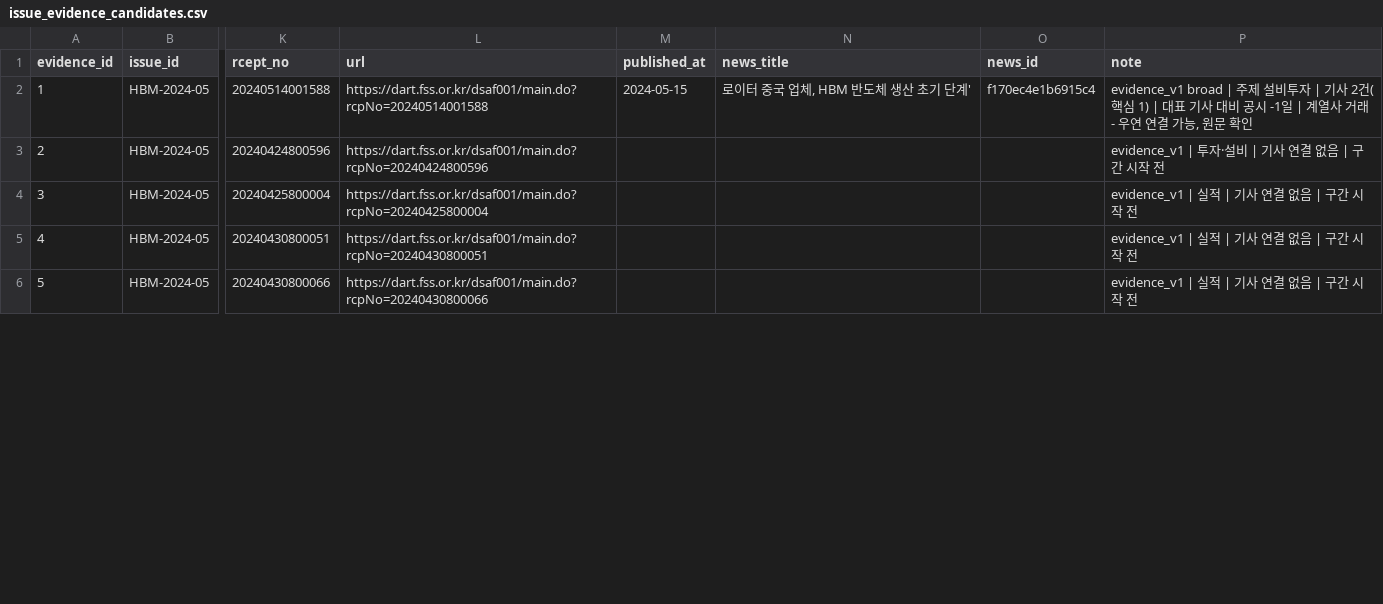
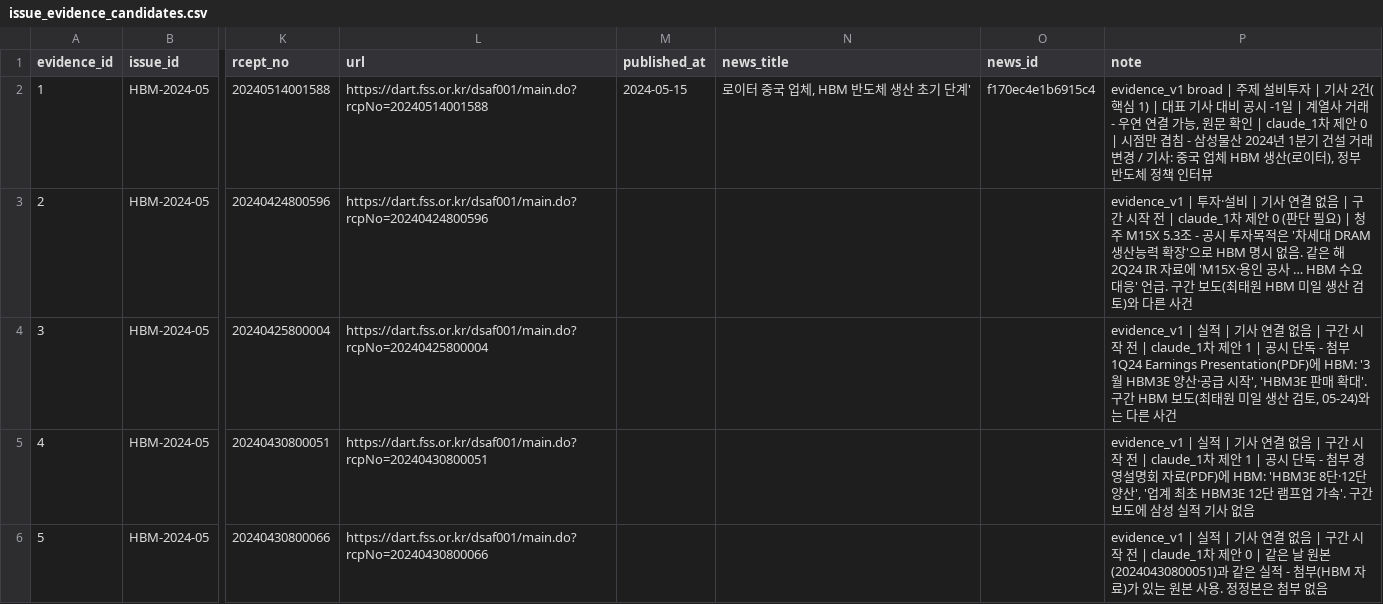
Before and after one commit to AI-Campus-1st/HBM-Technology-Intelligence-Dashboard, a CSV file: outputs/reports/issue_evidence_candidates.csv, drawn as a sheet; only a part is shown, gaps mark what is left out; the diff covers the shown part only; the diff names each change by its address in the sheet, - before the commit and + after, or states it on an @@ line.

```diff
--- a/outputs/reports/issue_evidence_candidates.csv
+++ b/outputs/reports/issue_evidence_candidates.csv
-P2 (note): …문 확인
+P2 (note): …문 확인 | claude_1차 제안 0 | 시점만 겹침 - 삼성물산 2024년 1분기 건설 거래 변경 / 기사: 중국 업체 HBM 생산(로이터), 정부 반도체 정책 인터뷰
-P3 (note): …시작 전
+P3 (note): …시작 전 | claude_1차 제안 0 (판단 필요) | 청주 M15X 5.3조 - 공시 투자목적은 '차세대 DRAM 생산능력 확장'으로 HBM 명시 없음. 같은 해 2Q24 IR 자료에 'M15X·용인 공사 … HBM 수요 대응' 언급. 구간 보도(최태원 HBM 미일 생산 검토)와 다른 사건
-P4 (note): …시작 전
+P4 (note): …시작 전 | claude_1차 제안 1 | 공시 단독 - 첨부 1Q24 Earnings Presentation(PDF)에 HBM: '3월 HBM3E 양산·공급 시작', 'HBM3E 판매 확대'. 구간 HBM 보도(최태원 미일 생산 검토, 05-24)와는 다른 사건
-P5 (note): …시작 전
+P5 (note): …시작 전 | claude_1차 제안 1 | 공시 단독 - 첨부 경영설명회 자료(PDF)에 HBM: 'HBM3E 8단·12단 양산', '업계 최초 HBM3E 12단 램프업 가속'. 구간 보도에 삼성 실적 기사 없음
-P6 (note): …시작 전
+P6 (note): …시작 전 | claude_1차 제안 0 | 같은 날 원본(20240430800051)과 같은 실적 - 첨부(HBM 자료)가 있는 원본 사용. 정정본은 첨부 없음
```
Also changed, not shown: 4 edited cells elsewhere in this file, data/labels/issue_evidence_review_v1.csv.
